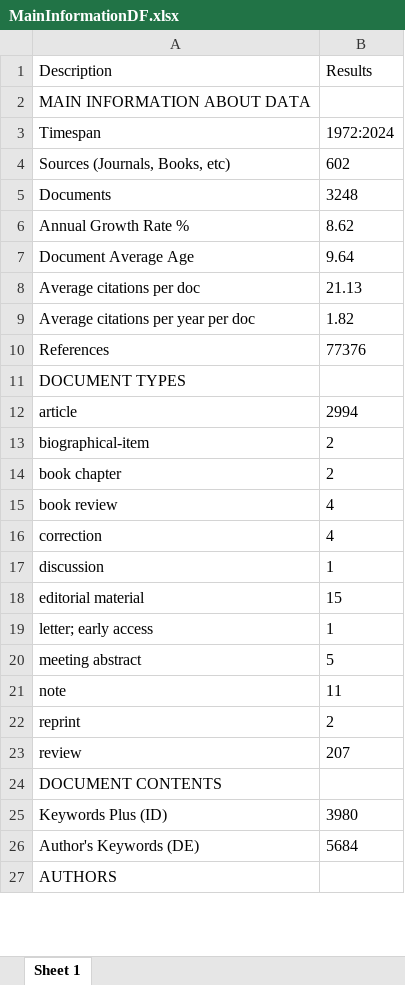
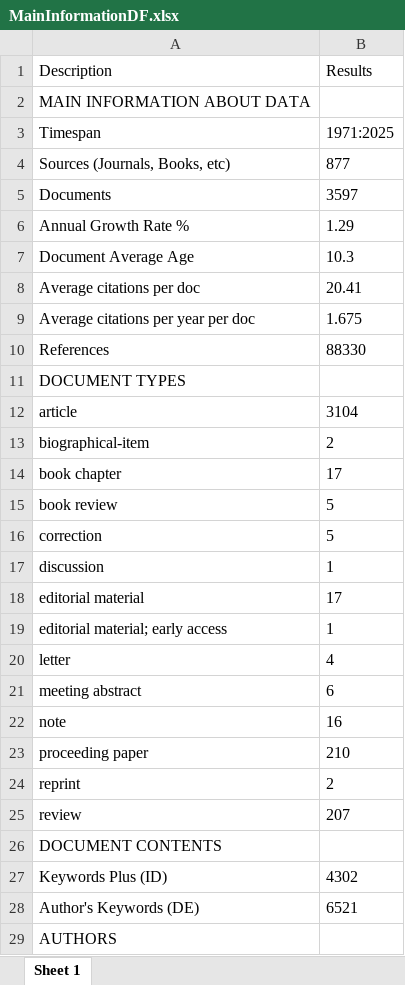
Before and after one commit to mshin77/scd-llm, an Excel workbook: files/MainInformationDF.xlsx, sheet Sheet 1, drawn as a sheet; only a part is shown; values as stored, in another font and other column widths than the file's, no borders; addresses are those after the commit; the diff covers the shown part only; the diff names each change by its address in the sheet, - before the commit and + after, or states it on an @@ line.

```diff
--- a/files/MainInformationDF.xlsx (sheet Sheet 1)
+++ b/files/MainInformationDF.xlsx (sheet Sheet 1)
-B3 (Results): 1972:2024
+B3 (Results): 1971:2025
-B4 (Results): 602
+B4 (Results): 877
-B5 (Results): 3248
+B5 (Results): 3597
-B6 (Results): 8.62
+B6 (Results): 1.29
-B7 (Results): 9.64
+B7 (Results): 10.3
-B8 (Results): 21.13
+B8 (Results): 20.41
-B9 (Results): 1.82
+B9 (Results): 1.675
-B10 (Results): 77376
+B10 (Results): 88330
-B12 (Results): 2994
+B12 (Results): 3104
-B14 (Results): 2
+B14 (Results): 17
-B15:B16 (Results): 4
+B15:B16 (Results): 5
-B18 (Results): 15
+B18 (Results): 17
-A19 (Description): letter; early access
+A19 (Description): editorial material; early access
+row 20: letter | 4
-B21 (Results): 5
+B21 (Results): 6
-B22 (Results): 11
+B22 (Results): 16
+row 23: proceeding paper | 210
-B27 (Results): 3980
+B27 (Results): 4302
-B28 (Results): 5684
+B28 (Results): 6521
```
Also changed, not shown: 7 edited cells elsewhere in this sheet, 18 other files.
